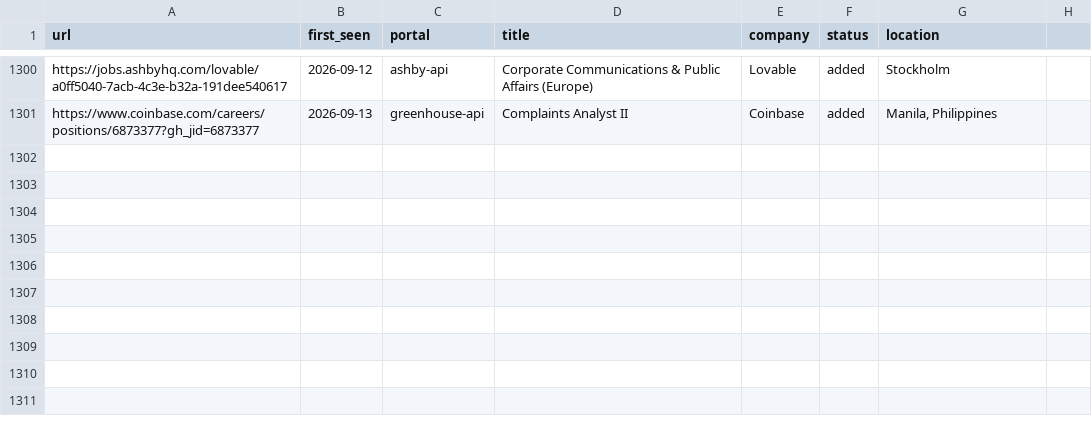
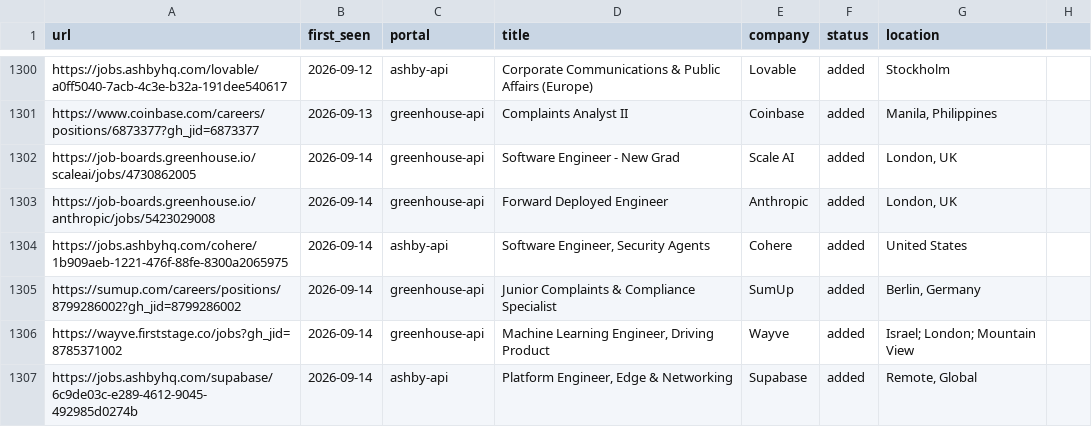
Before and after one commit to nishitaKatepallewar/Jobot, a TSV file: data/scan-history.tsv, drawn as a sheet; only a part is shown, gaps mark what is left out; the diff names each change by its address in the sheet, - before the commit and + after, or states it on an @@ line.

Commit message:
chore: daily scan results 2026-09-14

```diff
--- a/data/scan-history.tsv
+++ b/data/scan-history.tsv
+row 1302: https://job-boards.greenhouse.io/scaleai/jobs/4730862005 | 2026-09-14 | greenhouse-api | Software Engineer - New Grad | Scale AI | added | London, UK
+row 1303: https://job-boards.greenhouse.io/anthropic/jobs/5423029008 | 2026-09-14 | greenhouse-api | Forward Deployed Engineer | Anthropic | added | London, UK
+row 1304: https://jobs.ashbyhq.com/cohere/1b909aeb-1221-476f-88fe-8300a2065975 | 2026-09-14 | ashby-api | Software Engineer, Security Agents | Cohere | added | United States
+row 1305: https://sumup.com/careers/positions/8799286002?gh_jid=8799286002 | 2026-09-14 | greenhouse-api | Junior Complaints & Compliance Specialist | SumUp | added | Berlin, Germany
+row 1306: https://wayve.firststage.co/jobs?gh_jid=8785371002 | 2026-09-14 | greenhouse-api | Machine Learning Engineer, Driving Product | Wayve | added | Israel; London; Mountain View
+row 1307: https://jobs.ashbyhq.com/supabase/6c9de03c-e289-4612-9045-492985d0274b | 2026-09-14 | ashby-api | Platform Engineer, Edge & Networking | Supabase | added | Remote, Global
```
Also changed, not shown: 1 other file.
